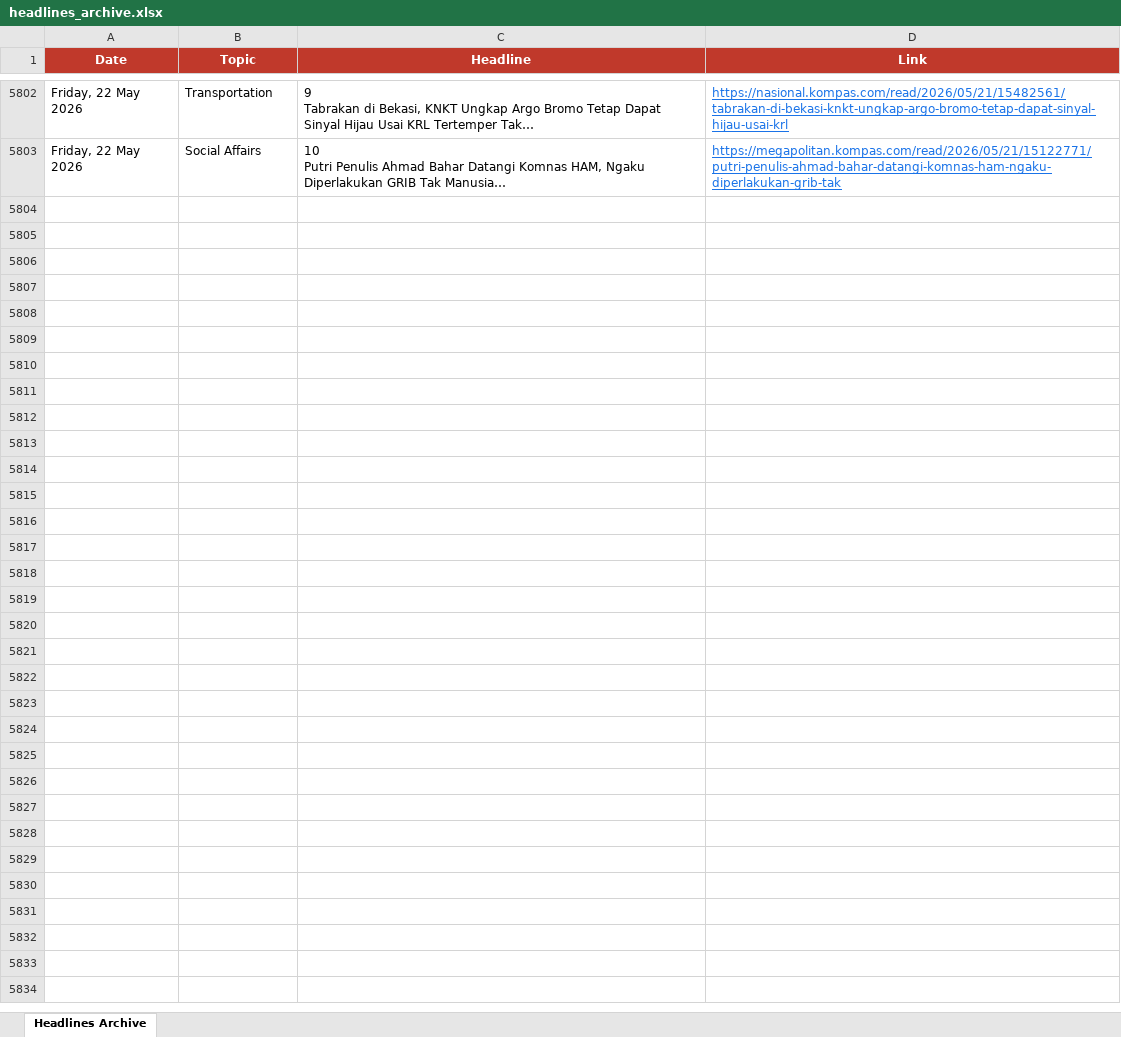
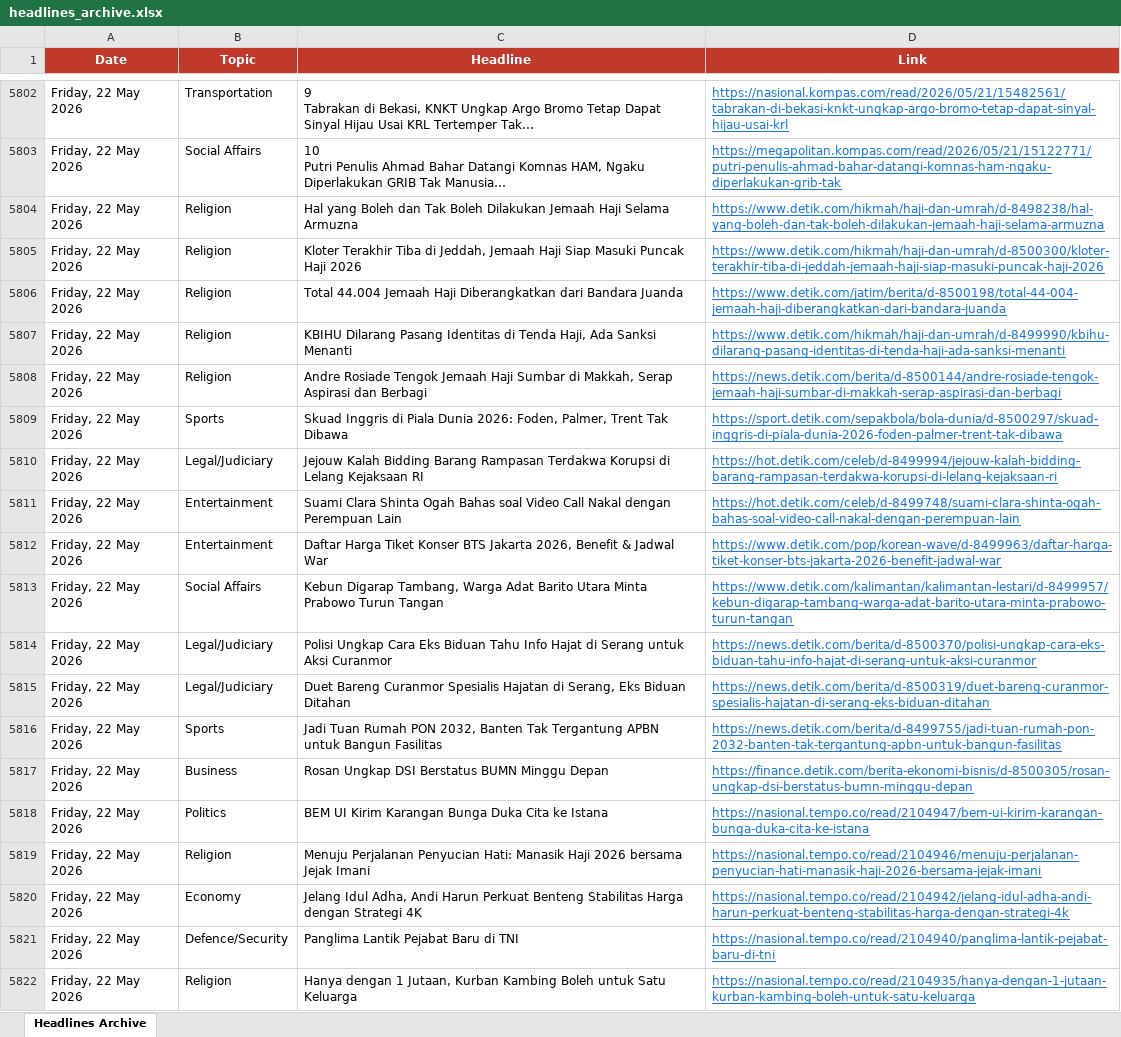
Before and after one commit to rattanarcher/Indo-news-briefing, an Excel workbook: headlines_archive.xlsx, sheet Headlines Archive, drawn as a sheet; only a part is shown, gaps mark what is left out; long unchanged cells end in …; values as stored, in another font and other column widths than the file's, no borders; the diff covers the shown part only; the diff names each change by its address in the sheet, - before the commit and + after, or states it on an @@ line.

```diff
--- a/headlines_archive.xlsx (sheet Headlines Archive)
+++ b/headlines_archive.xlsx (sheet Headlines Archive)
+row 5804: Friday, 22 May 2026 | Religion | Hal yang Boleh dan Tak Boleh Dilakukan Jemaah Haji Selama Armuzna | https://www.detik.com/hikmah/haji-dan-umrah/d-8498238/hal-yang-boleh-dan-tak-boleh-dilakukan-jemaah-haji-selama-armuzna
+row 5805: Friday, 22 May 2026 | Religion | Kloter Terakhir Tiba di Jeddah, Jemaah Haji Siap Masuki Puncak Haji 2026 | https://www.detik.com/hikmah/haji-dan-umrah/d-8500300/kloter-terakhir-tiba-di-jeddah-jemaah-haji-siap-masuki-puncak-haji-2026
+row 5806: Friday, 22 May 2026 | Religion | Total 44.004 Jemaah Haji Diberangkatkan dari Bandara Juanda | https://www.detik.com/jatim/berita/d-8500198/total-44-004-jemaah-haji-diberangkatkan-dari-bandara-juanda
+row 5807: Friday, 22 May 2026 | Religion | KBIHU Dilarang Pasang Identitas di Tenda Haji, Ada Sanksi Menanti | https://www.detik.com/hikmah/haji-dan-umrah/d-8499990/kbihu-dilarang-pasang-identitas-di-tenda-haji-ada-sanksi-menanti
+row 5808: Friday, 22 May 2026 | Religion | Andre Rosiade Tengok Jemaah Haji Sumbar di Makkah, Serap Aspirasi dan Berbagi | https://news.detik.com/berita/d-8500144/andre-rosiade-tengok-jemaah-haji-sumbar-di-makkah-serap-aspirasi-dan-berbagi
+row 5809: Friday, 22 May 2026 | Sports | Skuad Inggris di Piala Dunia 2026: Foden, Palmer, Trent Tak Dibawa | https://sport.detik.com/sepakbola/bola-dunia/d-8500297/skuad-inggris-di-piala-dunia-2026-foden-palmer-trent-tak-dibawa
+row 5810: Friday, 22 May 2026 | Legal/Judiciary | Jejouw Kalah Bidding Barang Rampasan Terdakwa Korupsi di Lelang Kejaksaan RI | https://hot.detik.com/celeb/d-8499994/jejouw-kalah-bidding-barang-rampasan-terdakwa-korupsi-di-lelang-kejaksaan-ri
+row 5811: Friday, 22 May 2026 | Entertainment | Suami Clara Shinta Ogah Bahas soal Video Call Nakal dengan Perempuan Lain | https://hot.detik.com/celeb/d-8499748/suami-clara-shinta-ogah-bahas-soal-video-call-nakal-dengan-perempuan-lain
+row 5812: Friday, 22 May 2026 | Entertainment | Daftar Harga Tiket Konser BTS Jakarta 2026, Benefit & Jadwal War | https://www.detik.com/pop/korean-wave/d-8499963/daftar-harga-tiket-konser-bts-jakarta-2026-benefit-jadwal-war
+row 5813: Friday, 22 May 2026 | Social Affairs | Kebun Digarap Tambang, Warga Adat Barito Utara Minta Prabowo Turun Tangan | https://www.detik.com/kalimantan/kalimantan-lestari/d-8499957/kebun-digarap-tambang-warga-adat-barito-utara-minta-prabowo-turun-tangan
+row 5814: Friday, 22 May 2026 | Legal/Judiciary | Polisi Ungkap Cara Eks Biduan Tahu Info Hajat di Serang untuk Aksi Curanmor | https://news.detik.com/berita/d-8500370/polisi-ungkap-cara-eks-biduan-tahu-info-hajat-di-serang-untuk-aksi-curanmor
+row 5815: Friday, 22 May 2026 | Legal/Judiciary | Duet Bareng Curanmor Spesialis Hajatan di Serang, Eks Biduan Ditahan | https://news.detik.com/berita/d-8500319/duet-bareng-curanmor-spesialis-hajatan-di-serang-eks-biduan-ditahan
+row 5816: Friday, 22 May 2026 | Sports | Jadi Tuan Rumah PON 2032, Banten Tak Tergantung APBN untuk Bangun Fasilitas | https://news.detik.com/berita/d-8499755/jadi-tuan-rumah-pon-2032-banten-tak-tergantung-apbn-untuk-bangun-fasilitas
+row 5817: Friday, 22 May 2026 | Business | Rosan Ungkap DSI Berstatus BUMN Minggu Depan | https://finance.detik.com/berita-ekonomi-bisnis/d-8500305/rosan-ungkap-dsi-berstatus-bumn-minggu-depan
+row 5818: Friday, 22 May 2026 | Politics | BEM UI Kirim Karangan Bunga Duka Cita ke Istana | https://nasional.tempo.co/read/2104947/bem-ui-kirim-karangan-bunga-duka-cita-ke-istana
+row 5819: Friday, 22 May 2026 | Religion | Menuju Perjalanan Penyucian Hati: Manasik Haji 2026 bersama Jejak Imani | https://nasional.tempo.co/read/2104946/menuju-perjalanan-penyucian-hati-manasik-haji-2026-bersama-jejak-imani
+row 5820: Friday, 22 May 2026 | Economy | Jelang Idul Adha, Andi Harun Perkuat Benteng Stabilitas Harga dengan Strategi 4K | https://nasional.tempo.co/read/2104942/jelang-idul-adha-andi-harun-perkuat-benteng-stabilitas-harga-dengan-strategi-4k
+row 5821: Friday, 22 May 2026 | Defence/Security | Panglima Lantik Pejabat Baru di TNI | https://nasional.tempo.co/read/2104940/panglima-lantik-pejabat-baru-di-tni
+row 5822: Friday, 22 May 2026 | Religion | Hanya dengan 1 Jutaan, Kurban Kambing Boleh untuk Satu Keluarga | https://nasional.tempo.co/read/2104935/hanya-dengan-1-jutaan-kurban-kambing-boleh-untuk-satu-keluarga
```
Also changed, not shown: 104 added rows elsewhere in this sheet.
